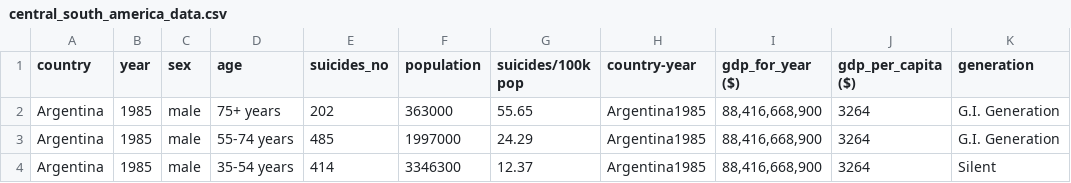
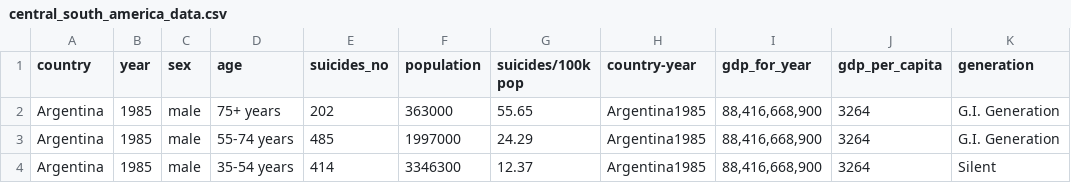
Before and after one commit to kevincluo/kevincluo.github.io, a CSV file: central_south_america_data.csv, drawn as a sheet; only a part is shown.

Commit message:
Update central_south_america_data.csv

```diff
--- a/central_south_america_data.csv
+++ b/central_south_america_data.csv
@@ -1,2 +1,2 @@
-country,year,sex,age,suicides_no,population,suicides/100k pop,country-year, gdp_for_year ($) ,gdp_per_capita ($),generation
+country,year,sex,age,suicides_no,population,suicides/100k pop,country-year, gdp_for_year,gdp_per_capita,generation
 Argentina,1985,male,75+ years,202,363000,55.65,Argentina1985,"88,416,668,900",3264,G.I. Generation
```
